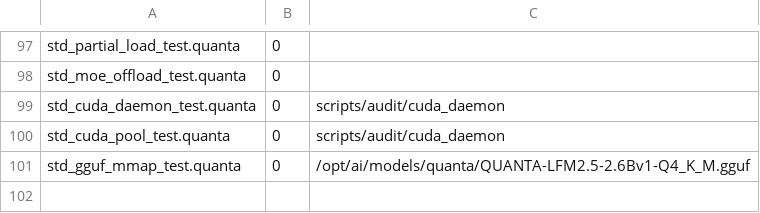
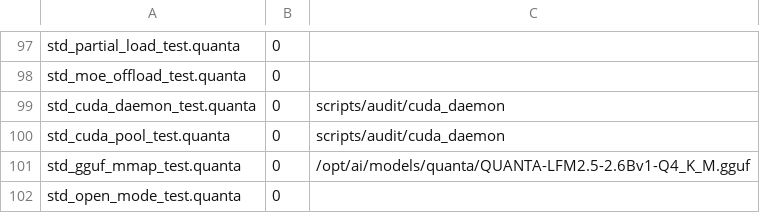
Before and after one commit to jeeex-org/quanta, a TSV file: test_suites/EXPECTED_STDLIB.tsv, drawn as a sheet; only a part is shown, gaps mark what is left out.

Commit message:
fix: open() dropped its mode argument, creating every file mode 000
open(2) on x86-64 reads its mode from R10, not rdx. The generic arg loader in
codegen maps args 0..5 to rdi/rsi/rdx/rcx/r8/r9, so a 3-arg open() delivered the
mode in rdx and left r10 holding whatever the previous syscall happened to leave.
R10 is consulted only when O_CREAT or O_TMPFILE is set, which is exactly why this
hid for so long: every read-only open was unaffected.

MEASURED, from inside the process:

    open(p, 577, 420)   -> fd 3, write OK      (looks like success)
    open(p, 0,   0)     -> -13  EACCES         (the same file!)
    open("/etc/hostname", 0, 0) -> fd 3        (same call site, works)

and from outside, which is the part that proves it:

    -rw-r--r-- 1 tali tali 3 /tmp/modechk.bin      <- was ---------- (000)

A valid fd is not evidence of a correct open: the process can write to a file it
cannot read. Only ls(1) shows the mode.

Fixed by loading r10 from arg 2 in emit_bltn's open branch, emitted BEFORE the
path so argp8's Quanta-string +8 adjustment is the last register write.

VERIFIED by ground truth, not by return value: 0644 and 0600 are both honoured
exactly rather than defaulted -- -rw-r--r-- and -rw------- respectively -- and
both reopen for read. Registered as std_open_mode_test.quanta.

Two earlier attempts at this fix each broke the compiler build (rc=14/rc=15) or
turned every open into EINVAL. The traps, for anyone retrying:
  - ira2(ii) is a BASE index: argument N is irres(ira2(ii)+N), as execve writes it.
    The `irres(ira2(ii)+1)` shape reads a different table and yields ENOENT.
  - emit_bltn runs AFTER codegen's flush_all(), so a second flush inside it is
    not free, and registers written after argp8 get clobbered.
  - There is no has_arg(); lseek and file_read read their args unconditionally.

Gate 813/813, stdlib GREEN, qobj GREEN, self-host 7/7.

```diff
--- a/test_suites/EXPECTED_STDLIB.tsv
+++ b/test_suites/EXPECTED_STDLIB.tsv
@@ -101 +101,2 @@ std_cuda_pool_test.quanta	0	scripts/audit/cuda_daemon
 std_gguf_mmap_test.quanta	0	/opt/ai/models/quanta/QUANTA-LFM2.5-2.6Bv1-Q4_K_M.gguf
+std_open_mode_test.quanta	0	
```
Also changed, not shown: 3 other files.
